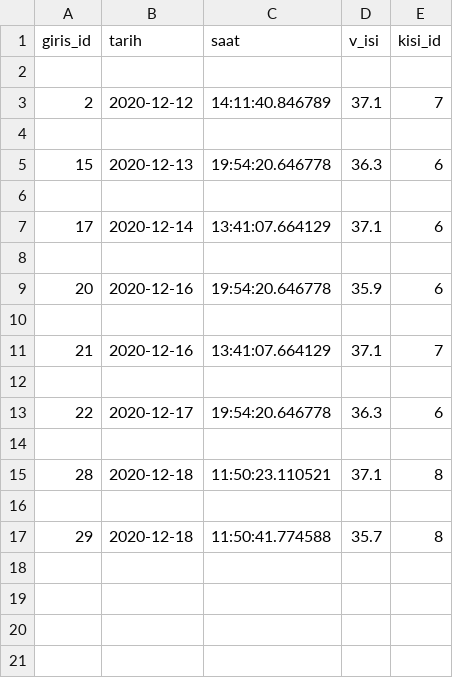
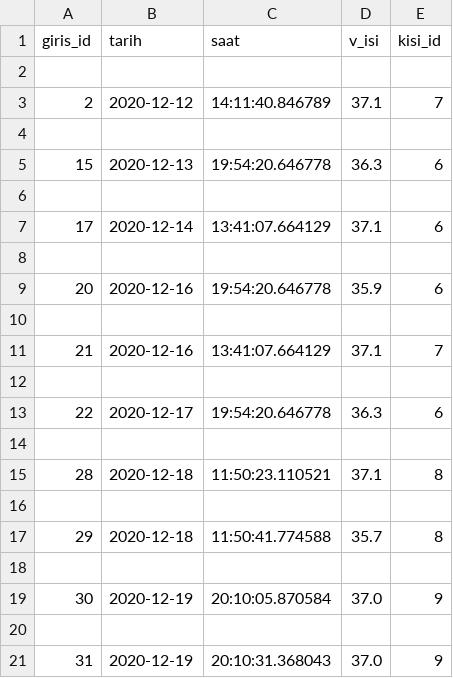
Before and after one commit to MKCPythonProject/MKC, a CSV file: girisler_data.csv, drawn as a sheet; the diff names each change by its address in the sheet, - before the commit and + after, or states it on an @@ line.

```diff
--- a/girisler_data.csv
+++ b/girisler_data.csv
+row 18: (empty)
+row 19: 30 | 2020-12-19 | 20:10:05.870584 | 37.0 | 9
+row 20: (empty)
+row 21: 31 | 2020-12-19 | 20:10:31.368043 | 37.0 | 9
```
Also changed, not shown: 3 other files.
